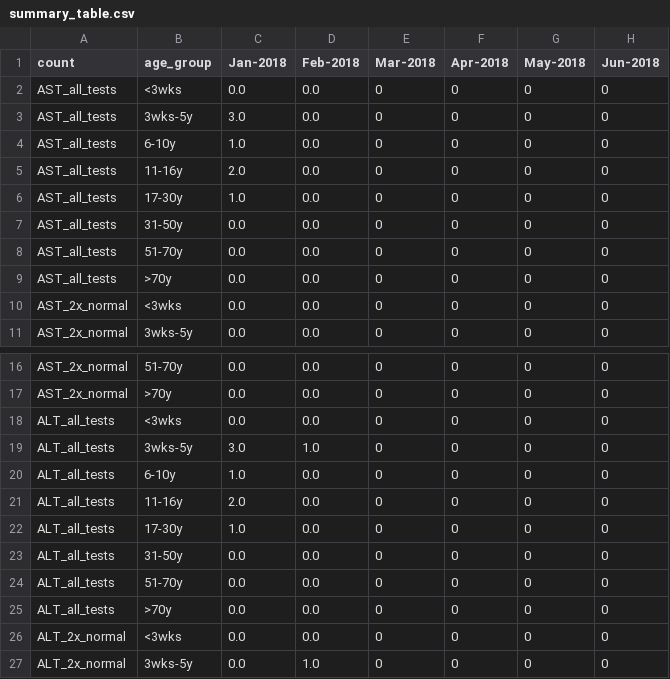
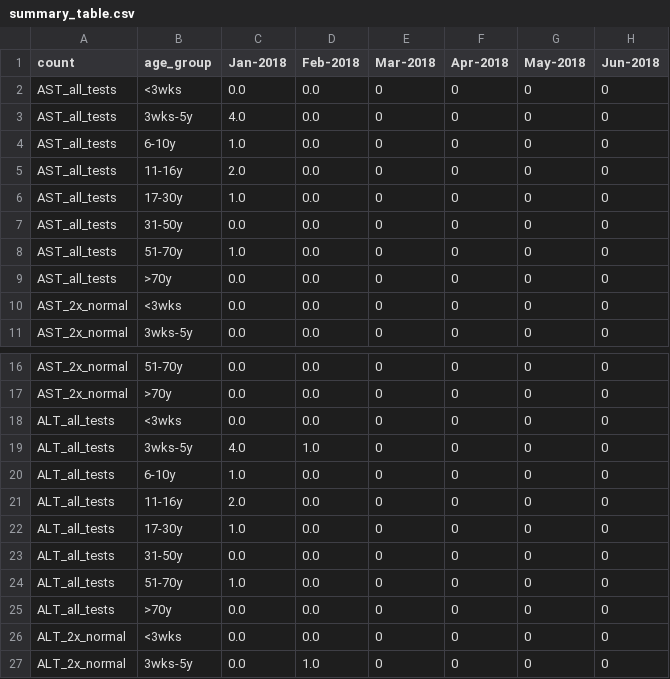
Before and after one commit to isaric4c/isaric4c.github.io, a CSV file: liver/code/summary_table.csv, drawn as a sheet; only a part is shown, gaps mark what is left out; the diff names each change by its address in the sheet, - before the commit and + after, or states it on an @@ line.

```diff
--- a/liver/code/summary_table.csv
+++ b/liver/code/summary_table.csv
-C3 (Jan-2018): 3.0
+C3 (Jan-2018): 4.0
-C8 (Jan-2018): 0.0
+C8 (Jan-2018): 1.0
-C19 (Jan-2018): 3.0
+C19 (Jan-2018): 4.0
-C24 (Jan-2018): 0.0
+C24 (Jan-2018): 1.0
```
Also changed, not shown: liver/code/input.csv, 4 other files.
